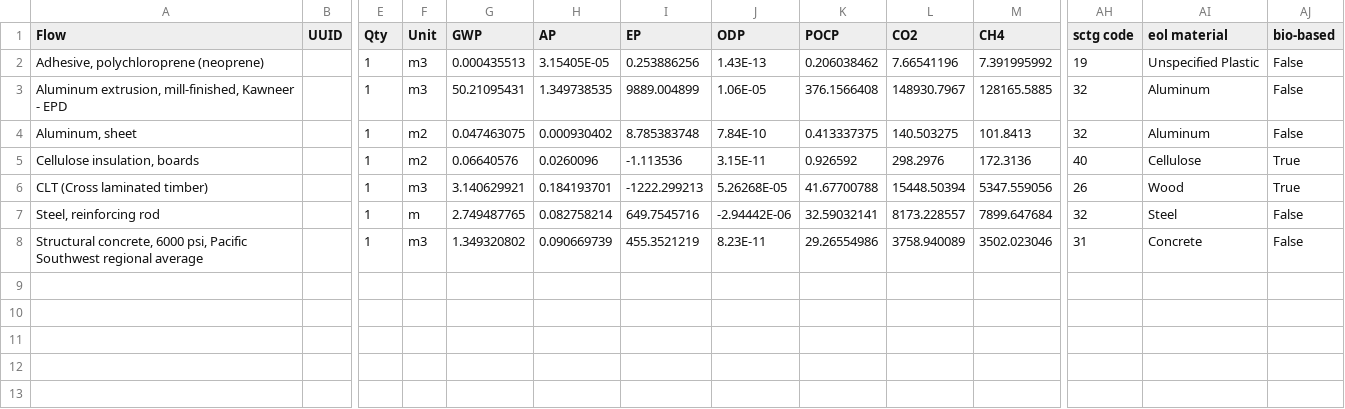
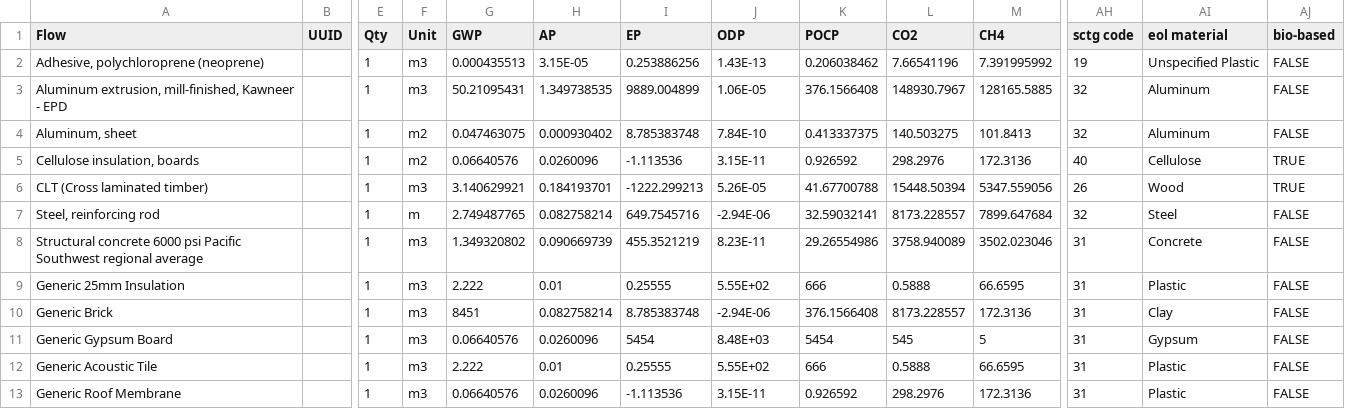
Before and after one commit to POD-LCA/pod_lca, a CSV file: data/impacts_podlca_building-materials-data.csv, drawn as a sheet; only a part is shown, gaps mark what is left out; rows hold the shown columns only; the diff names each change by its address in the sheet, - before the commit and + after, or states it on an @@ line.

Commit message:
operational example now has assemblies and materials

```diff
--- a/data/impacts_podlca_building-materials-data.csv
+++ b/data/impacts_podlca_building-materials-data.csv
-H2 (AP): 3.15405E-05
+H2 (AP): 3.15E-05
-AJ2:AJ4 (bio-based): False
+AJ2:AJ4 (bio-based): FALSE
-AJ5:AJ6 (bio-based): True
+AJ5:AJ6 (bio-based): TRUE
-J6 (ODP): 5.26268E-05
+J6 (ODP): 5.26E-05
-J7 (ODP): -2.94442E-06
+J7 (ODP): -2.94E-06
-AJ7:AJ8 (bio-based): False
+AJ7:AJ8 (bio-based): FALSE
-A8 (Flow): Structural concrete, 6000 psi, Pacific Southwest…
+A8 (Flow): Structural concrete 6000 psi Pacific Southwest…
+row 9: Generic 25mm Insulation |  | 1 | m3 | 2.222 | 0.01 | 0.25555 | 5.55E+02 | 666 | 0.5888 | 66.6595 | 31 | Plastic | FALSE
+row 10: Generic Brick |  | 1 | m3 | 8451 | 0.082758214 | 8.785383748 | -2.94E-06 | 376.1566408 | 8173.228557 | 172.3136 | 31 | Clay | FALSE
+row 11: Generic Gypsum Board |  | 1 | m3 | 0.06640576 | 0.0260096 | 5454 | 8.48E+03 | 5454 | 545 | 5 | 31 | Gypsum | FALSE
+row 12: Generic Acoustic Tile |  | 1 | m3 | 2.222 | 0.01 | 0.25555 | 5.55E+02 | 666 | 0.5888 | 66.6595 | 31 | Plastic | FALSE
+row 13: Generic Roof Membrane |  | 1 | m3 | 0.06640576 | 0.0260096 | -1.113536 | 3.15E-11 | 0.926592 | 298.2976 | 172.3136 | 31 | Plastic | FALSE
```
Also changed, not shown: 13 other files.
